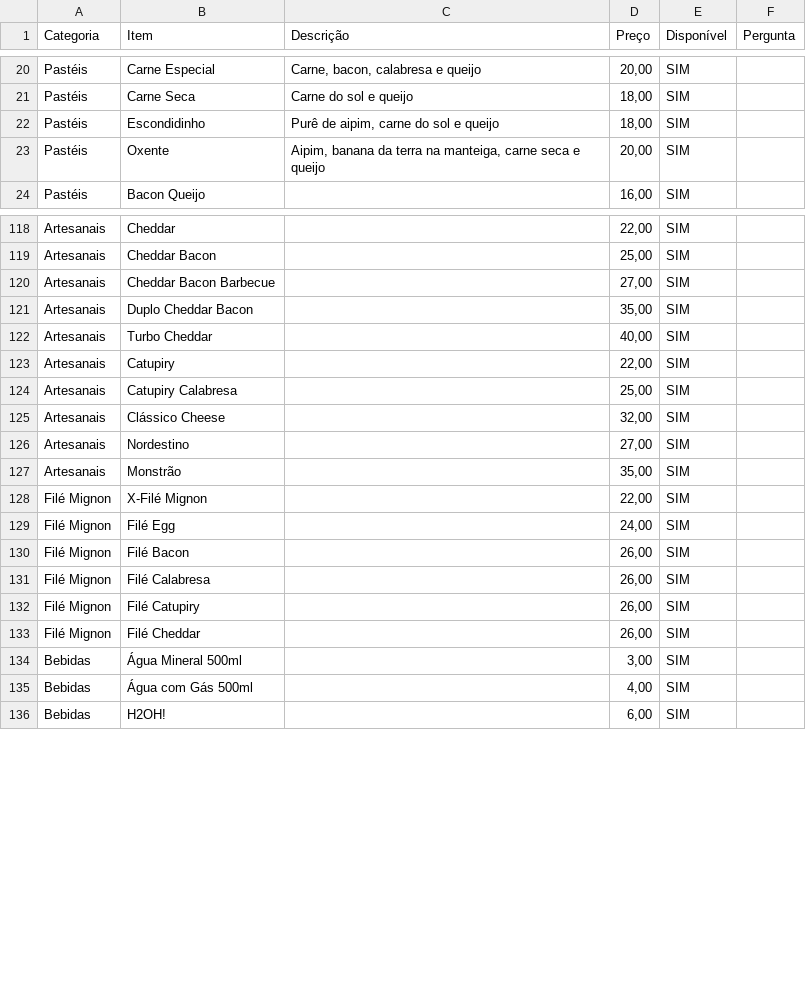
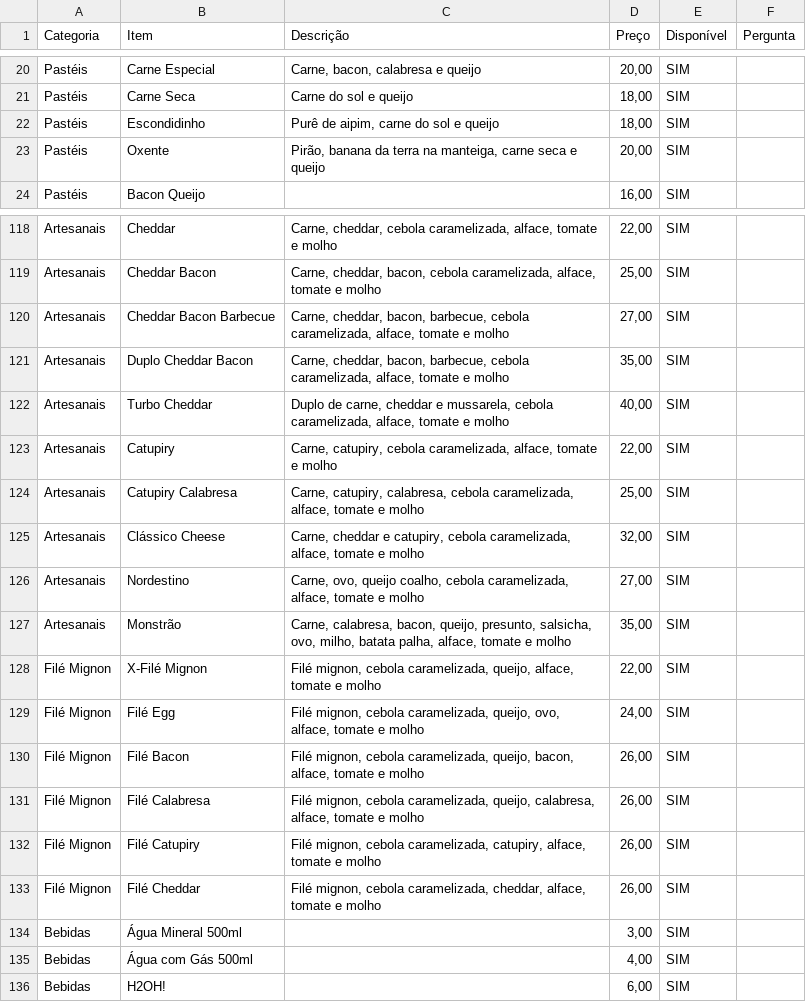
Before and after one commit to pasteldojuca/pasteldojuca.github.io, a CSV file: cardapio-pastello.csv, drawn as a sheet; only a part is shown, gaps mark what is left out; the diff covers the shown part only; the diff names each change by its address in the sheet, - before the commit and + after, or states it on an @@ line.

```diff
--- a/cardapio-pastello.csv
+++ b/cardapio-pastello.csv
-C23 (Descrição): Aipim, banana da…
+C23 (Descrição): Pirão, banana da…
-C118 (Descrição): (empty)
+C118 (Descrição): Carne, cheddar, cebola caramelizada, alface, tomate e molho
-C119 (Descrição): (empty)
+C119 (Descrição): Carne, cheddar, bacon, cebola caramelizada, alface, tomate e molho
-C120:C121 (Descrição): (empty)
+C120:C121 (Descrição): Carne, cheddar, bacon, barbecue, cebola caramelizada, alface, tomate e molho
-C122 (Descrição): (empty)
+C122 (Descrição): Duplo de carne, cheddar e mussarela, cebola caramelizada, alface, tomate e molho
-C123 (Descrição): (empty)
+C123 (Descrição): Carne, catupiry, cebola caramelizada, alface, tomate e molho
-C124 (Descrição): (empty)
+C124 (Descrição): Carne, catupiry, calabresa, cebola caramelizada, alface, tomate e molho
-C125 (Descrição): (empty)
+C125 (Descrição): Carne, cheddar e catupiry, cebola caramelizada, alface, tomate e molho
-C126 (Descrição): (empty)
+C126 (Descrição): Carne, ovo, queijo coalho, cebola caramelizada, alface, tomate e molho
-C127 (Descrição): (empty)
+C127 (Descrição): Carne, calabresa, bacon, queijo, presunto, salsicha, ovo, milho, batata palha, alface, tomate e molho
-C128 (Descrição): (empty)
+C128 (Descrição): Filé mignon, cebola caramelizada, queijo, alface, tomate e molho
-C129 (Descrição): (empty)
+C129 (Descrição): Filé mignon, cebola caramelizada, queijo, ovo, alface, tomate e molho
-C130 (Descrição): (empty)
+C130 (Descrição): Filé mignon, cebola caramelizada, queijo, bacon, alface, tomate e molho
-C131 (Descrição): (empty)
+C131 (Descrição): Filé mignon, cebola caramelizada, queijo, calabresa, alface, tomate e molho
-C132 (Descrição): (empty)
+C132 (Descrição): Filé mignon, cebola caramelizada, catupiry, alface, tomate e molho
-C133 (Descrição): (empty)
+C133 (Descrição): Filé mignon, cebola caramelizada, cheddar, alface, tomate e molho
```
Also changed, not shown: 53 edited cells elsewhere in this file, 2 other files.
